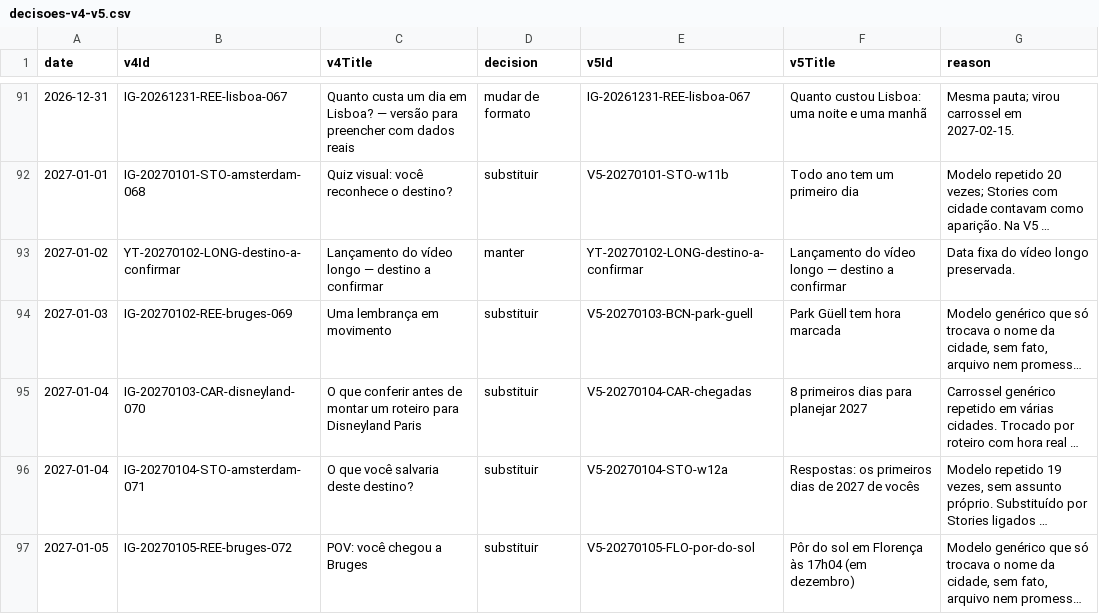
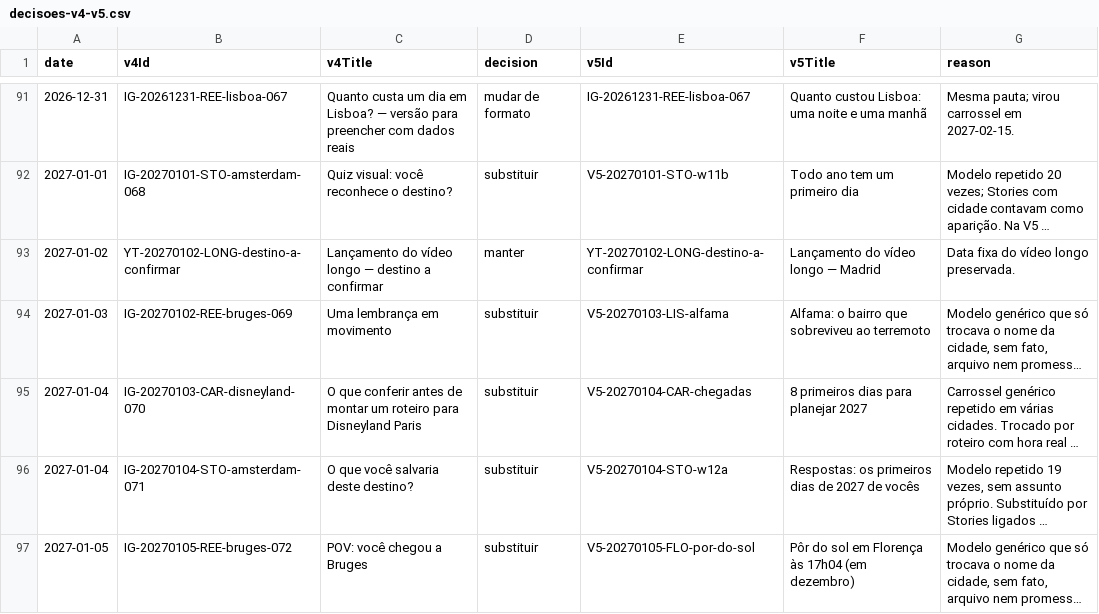
Before and after one commit to diegohslordelo/travel-content-studio, a CSV file: planejamento/v5/decisoes-v4-v5.csv, drawn as a sheet; only a part is shown, gaps mark what is left out; long unchanged cells end in …; the diff covers the shown part only; the diff names each change by its address in the sheet, - before the commit and + after, or states it on an @@ line.

```diff
--- a/planejamento/v5/decisoes-v4-v5.csv
+++ b/planejamento/v5/decisoes-v4-v5.csv
-F93 (v5Title): Lançamento do vídeo longo — destino a confirmar
+F93 (v5Title): Lançamento do vídeo longo — Madrid
-E94 (v5Id): V5-20270103-BCN-park-guell
+E94 (v5Id): V5-20270103-LIS-alfama
-F94 (v5Title): Park Güell tem hora marcada
+F94 (v5Title): Alfama: o bairro que sobreviveu ao terremoto
```
Also changed, not shown: 47 edited cells elsewhere in this file, planejamento/v5/auditoria-cidades.csv, planejamento/v5/auditoria-paises.csv, 14 other files.
